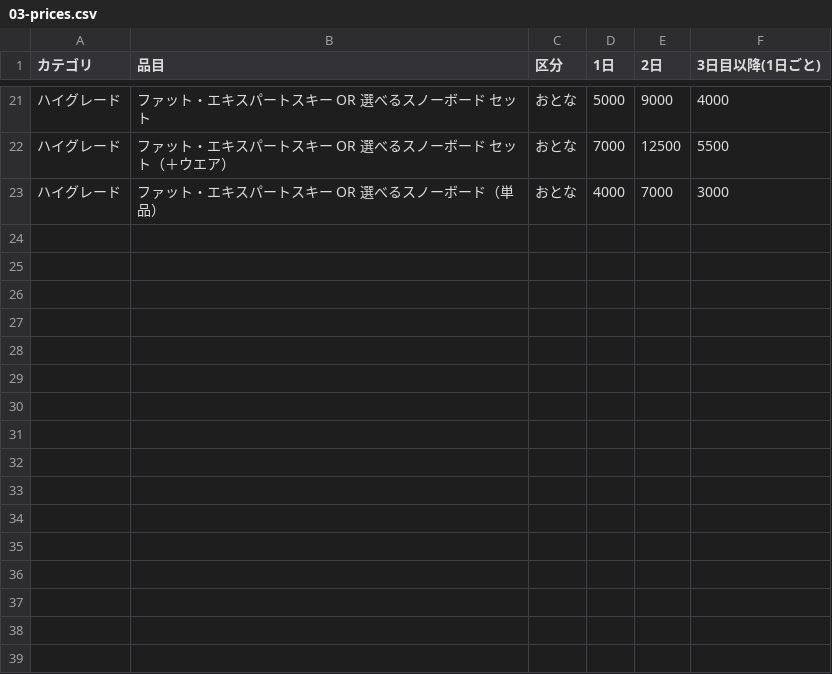
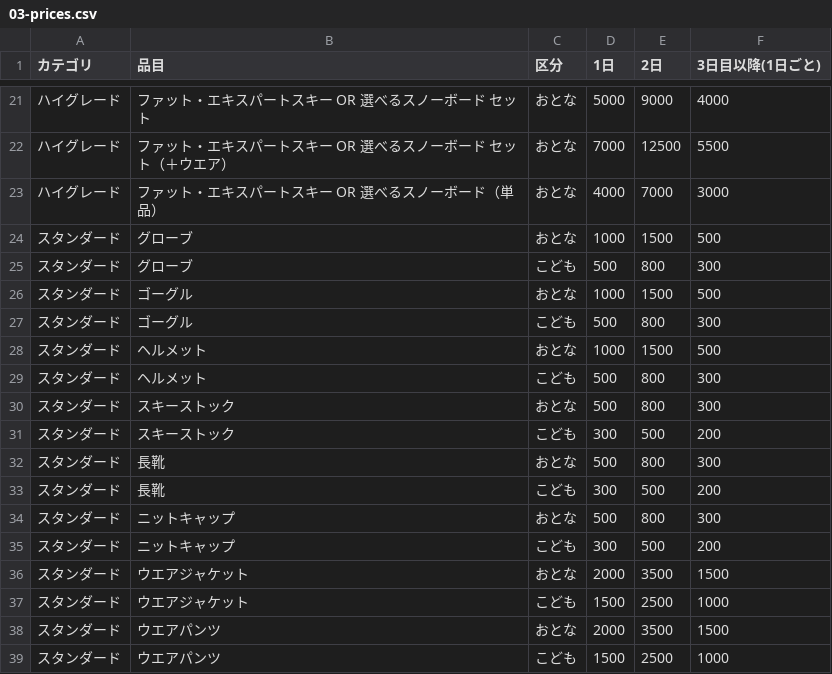
Before and after one commit to nasu-tomomi/rental-desk, a CSV file: docs/03-prices.csv, drawn as a sheet; only a part is shown, gaps mark what is left out; the diff names each change by its address in the sheet, - before the commit and + after, or states it on an @@ line.

Commit message:
Add individual accessory prices to price master

```diff
--- a/docs/03-prices.csv
+++ b/docs/03-prices.csv
+row 24: スタンダード | グローブ | おとな | 1000 | 1500 | 500
+row 25: スタンダード | グローブ | こども | 500 | 800 | 300
+row 26: スタンダード | ゴーグル | おとな | 1000 | 1500 | 500
+row 27: スタンダード | ゴーグル | こども | 500 | 800 | 300
+row 28: スタンダード | ヘルメット | おとな | 1000 | 1500 | 500
+row 29: スタンダード | ヘルメット | こども | 500 | 800 | 300
+row 30: スタンダード | スキーストック | おとな | 500 | 800 | 300
+row 31: スタンダード | スキーストック | こども | 300 | 500 | 200
+row 32: スタンダード | 長靴 | おとな | 500 | 800 | 300
+row 33: スタンダード | 長靴 | こども | 300 | 500 | 200
+row 34: スタンダード | ニットキャップ | おとな | 500 | 800 | 300
+row 35: スタンダード | ニットキャップ | こども | 300 | 500 | 200
+row 36: スタンダード | ウエアジャケット | おとな | 2000 | 3500 | 1500
+row 37: スタンダード | ウエアジャケット | こども | 1500 | 2500 | 1000
+row 38: スタンダード | ウエアパンツ | おとな | 2000 | 3500 | 1500
+row 39: スタンダード | ウエアパンツ | こども | 1500 | 2500 | 1000
```
Also changed, not shown: 2 other files.
